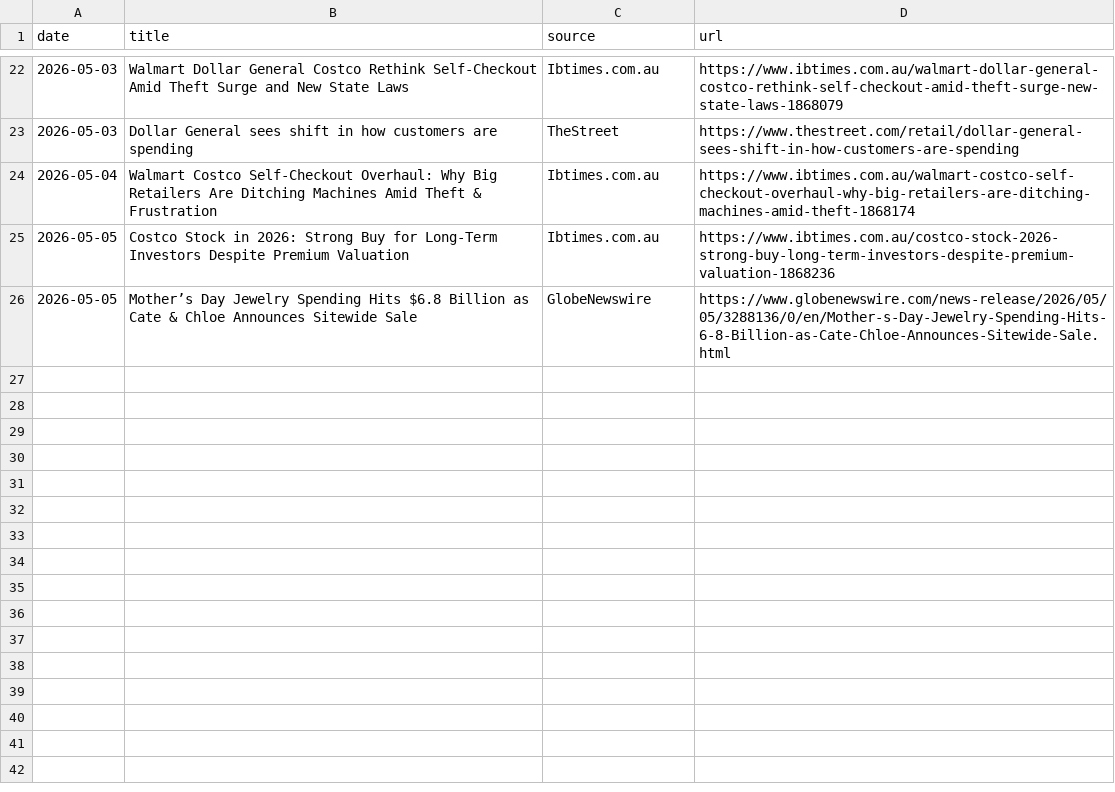
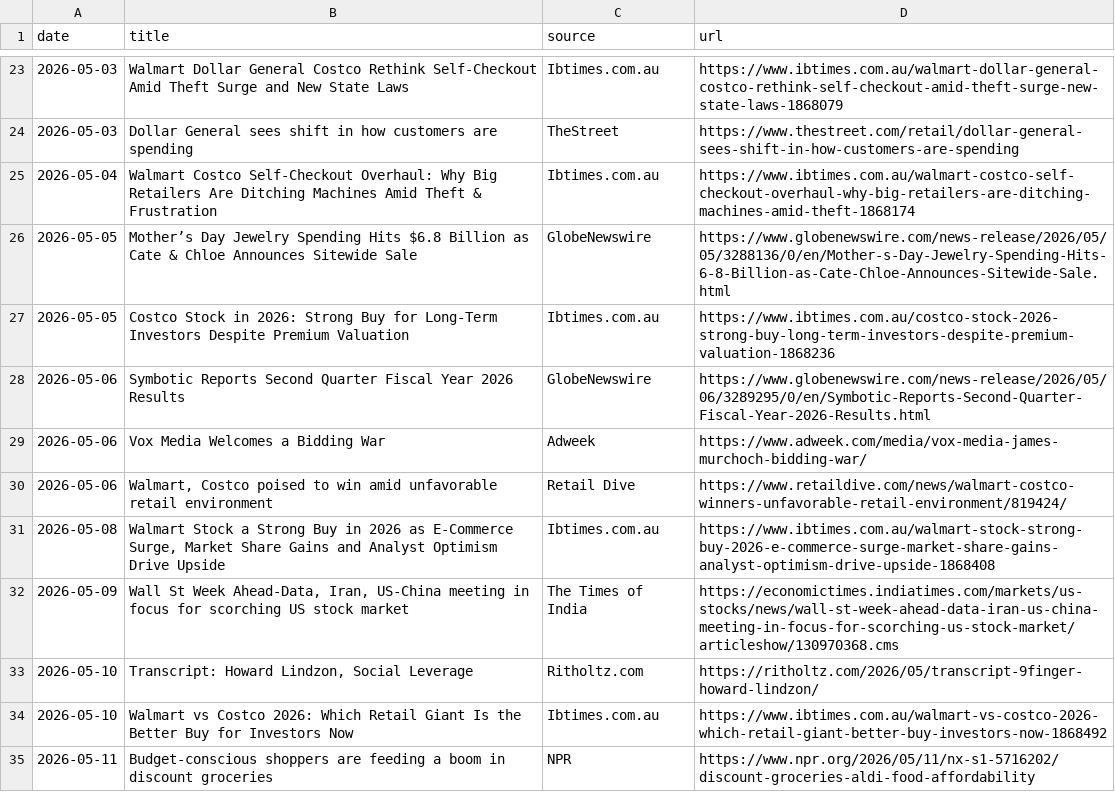
Before and after one commit to mthy225/FinAgent, a CSV file: data/cleaned/news_walmart_cleaned.csv, drawn as a sheet; only a part is shown, gaps mark what is left out; the diff covers the shown part only.

```diff
--- a/data/cleaned/news_walmart_cleaned.csv
+++ b/data/cleaned/news_walmart_cleaned.csv
@@ -25,3 +26,11 @@ date,title,source,url
 2026-05-04,Walmart Costco Self-Checkout Overhaul: Why Big Retailers Are Ditching Machines Amid Theft & Frustration,Ibtimes.com.au,https://www.ibtimes.com.au/walmart-costco-self-checkout-overhaul-why-big-retailers-are-ditching-machines-amid-theft-1868174
+2026-05-05,Mother’s Day Jewelry Spending Hits $6.8 Billion as Cate & Chloe Announces Sitewide Sale,GlobeNewswire,https://www.globenewswire.com/news-release/2026/05/05/3288136/0/en/Mother-s-Day-Jewelry-Spending-Hits-6-8-Billion-as-Cate-Chloe-Announces-Sitewide-Sale.html
 2026-05-05,Costco Stock in 2026: Strong Buy for Long-Term Investors Despite Premium Valuation,Ibtimes.com.au,https://www.ibtimes.com.au/costco-stock-2026-strong-buy-long-term-investors-despite-premium-valuation-1868236
-2026-05-05,Mother’s Day Jewelry Spending Hits $6.8 Billion as Cate & Chloe Announces Sitewide Sale,GlobeNewswire,https://www.globenewswire.com/news-release/2026/05/05/3288136/0/en/Mother-s-Day-Jewelry-Spending-Hits-6-8-Billion-as-Cate-Chloe-Announces-Sitewide-Sale.html
+2026-05-06,Symbotic Reports Second Quarter Fiscal Year 2026 Results,GlobeNewswire,https://www.globenewswire.com/news-release/2026/05/06/3289295/0/en/Symbotic-Reports-Second-Quarter-Fiscal-Year-2026-Results.html
+2026-05-06,Vox Media Welcomes a Bidding War,Adweek,https://www.adweek.com/media/vox-media-james-murchoch-bidding-war/
+2026-05-06,"Walmart, Costco poised to win amid unfavorable retail environment",Retail Dive,https://www.retaildive.com/news/walmart-costco-winners-unfavorable-retail-environment/819424/
+2026-05-08,"Walmart Stock a Strong Buy in 2026 as E-Commerce Surge, Market Share Gains and Analyst Optimism Drive Upside",Ibtimes.com.au,https://www.ibtimes.com.au/walmart-stock-strong-buy-2026-e-commerce-surge-market-share-gains-analyst-optimism-drive-upside-1868408
+2026-05-09,"Wall St Week Ahead-Data, Iran, US-China meeting in focus for scorching US stock market",The Times of India,https://economictimes.indiatimes.com/markets/us-stocks/news/wall-st-week-ahead-data-iran-us-china-meeting-in-focus-for-scorching-us-stock-market/articleshow/130970368.cms
+2026-05-10,"Transcript: Howard Lindzon, Social Leverage",Ritholtz.com,https://ritholtz.com/2026/05/transcript-9finger-howard-lindzon/
+2026-05-10,Walmart vs Costco 2026: Which Retail Giant Is the Better Buy for Investors Now,Ibtimes.com.au,https://www.ibtimes.com.au/walmart-vs-costco-2026-which-retail-giant-better-buy-investors-now-1868492
+2026-05-11,Budget-conscious shoppers are feeding a boom in discount groceries,NPR,https://www.npr.org/2026/05/11/nx-s1-5716202/discount-groceries-aldi-food-affordability
```
Also changed, not shown: 11 added rows and 1 moved row elsewhere in this file, data/cleaned/news_costco_cleaned.csv, data/raw/news_costco.csv, 27 other files.
